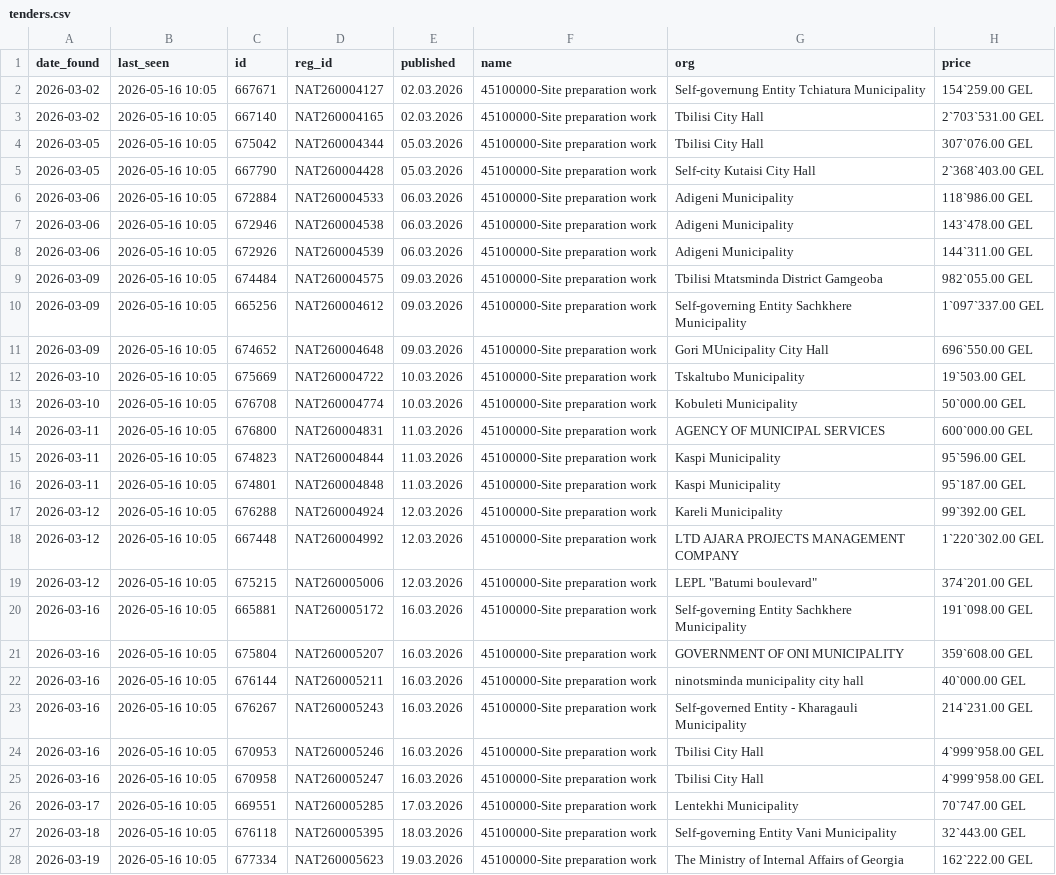
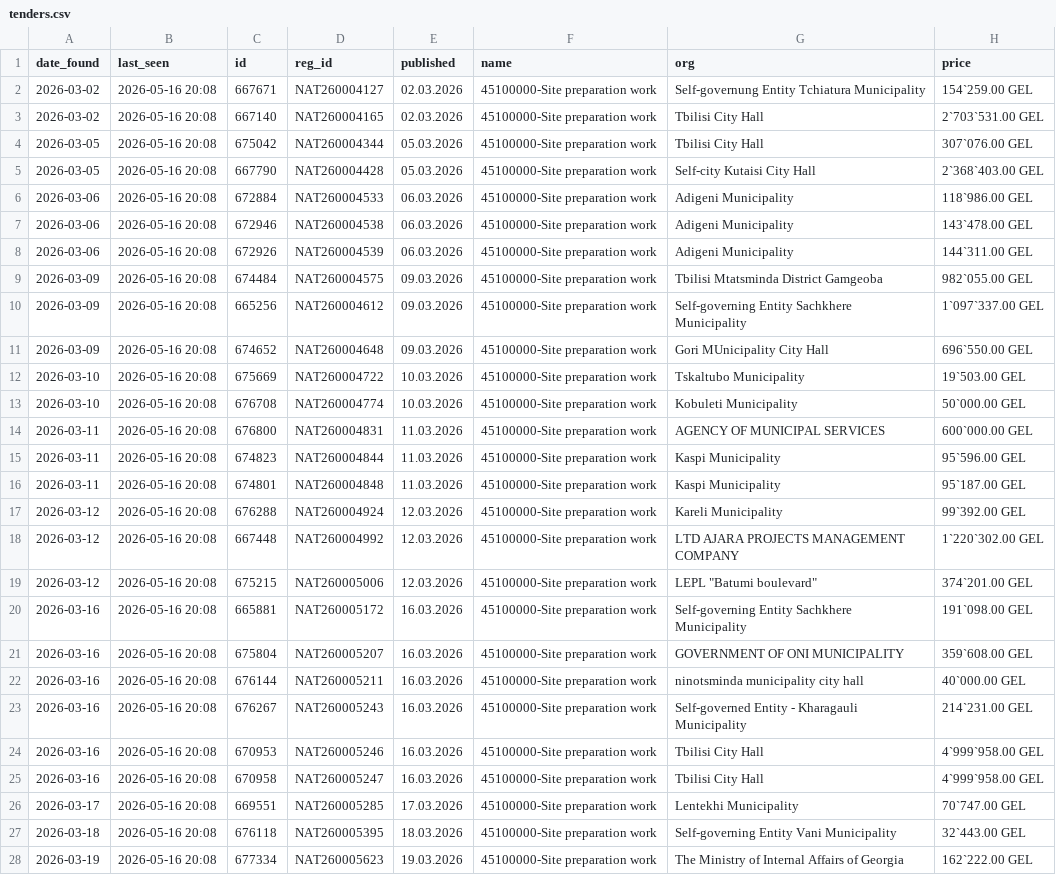
Before and after one commit to shinonkg/gpt-georgia-tender-bot, a CSV file: tenders.csv, drawn as a sheet; only a part is shown; the diff covers the shown part only; the diff names each change by its address in the sheet, - before the commit and + after, or states it on an @@ line.

```diff
--- a/tenders.csv
+++ b/tenders.csv
-B2:B28 (last_seen): 2026-05-16 10:05
+B2:B28 (last_seen): 2026-05-16 20:08
```
Also changed, not shown: 85 edited cells elsewhere in this file, 1 other file.
